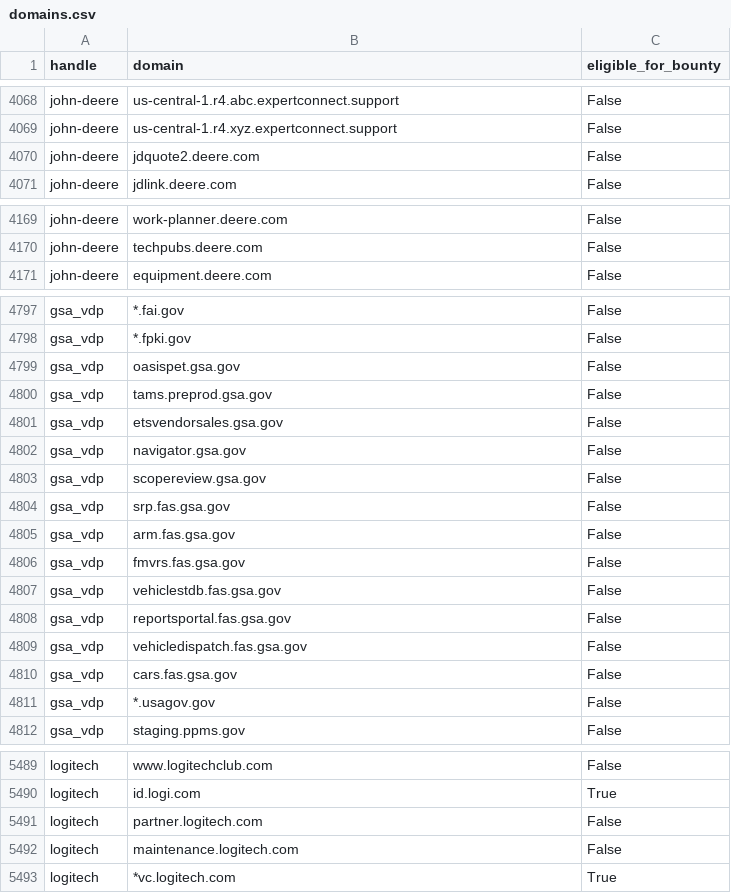
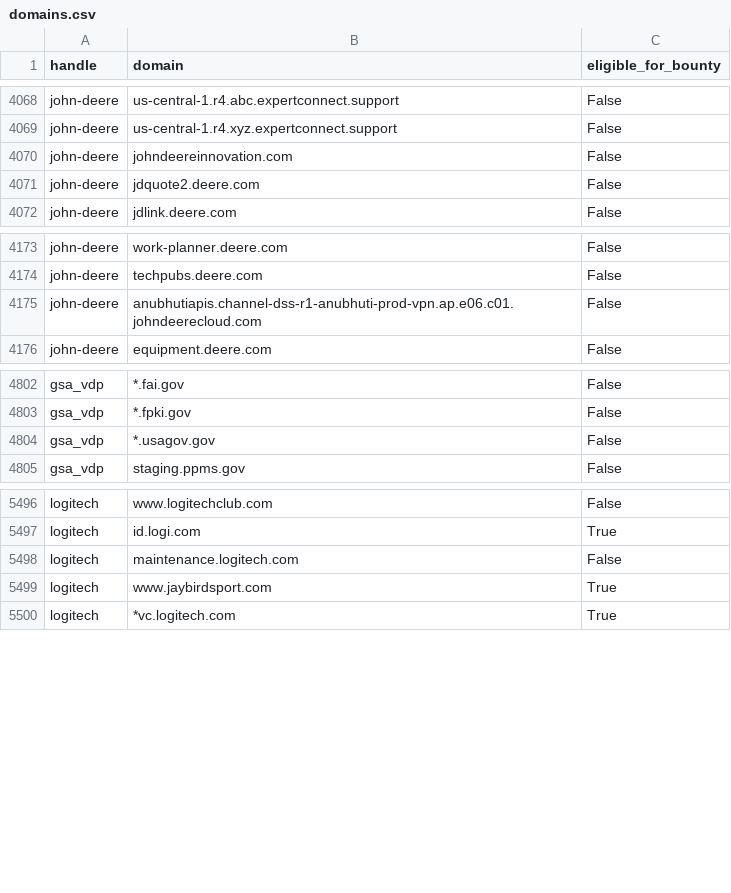
Before and after one commit to atxiii/h1domains, a CSV file: domains.csv, drawn as a sheet; only a part is shown, gaps mark what is left out; removed rows and columns are numbered as before the commit, all else as after; the diff covers the shown part only; the diff names each change by its address in the sheet, - before the commit and + after, or states it on an @@ line.

```diff
--- a/domains.csv
+++ b/domains.csv
+row 4070: john-deere | johndeereinnovation.com | False
+row 4175: john-deere | anubhutiapis.channel-dss-r1-anubhuti-prod-vpn.ap.e06.c01.johndeerecloud.com | False
-row 4799: gsa_vdp | oasispet.gsa.gov | False
-row 4800: gsa_vdp | tams.preprod.gsa.gov | False
-row 4801: gsa_vdp | etsvendorsales.gsa.gov | False
-row 4802: gsa_vdp | navigator.gsa.gov | False
-row 4803: gsa_vdp | scopereview.gsa.gov | False
-row 4804: gsa_vdp | srp.fas.gsa.gov | False
-row 4805: gsa_vdp | arm.fas.gsa.gov | False
-row 4806: gsa_vdp | fmvrs.fas.gsa.gov | False
-row 4807: gsa_vdp | vehiclestdb.fas.gsa.gov | False
-row 4808: gsa_vdp | reportsportal.fas.gsa.gov | False
-row 4809: gsa_vdp | vehicledispatch.fas.gsa.gov | False
-row 4810: gsa_vdp | cars.fas.gsa.gov | False
-row 5491: logitech | partner.logitech.com | False
+row 5499: logitech | www.jaybirdsport.com | True
```
Also changed, not shown: 17 added rows and 23 moved rows elsewhere in this file, 3 other files.
